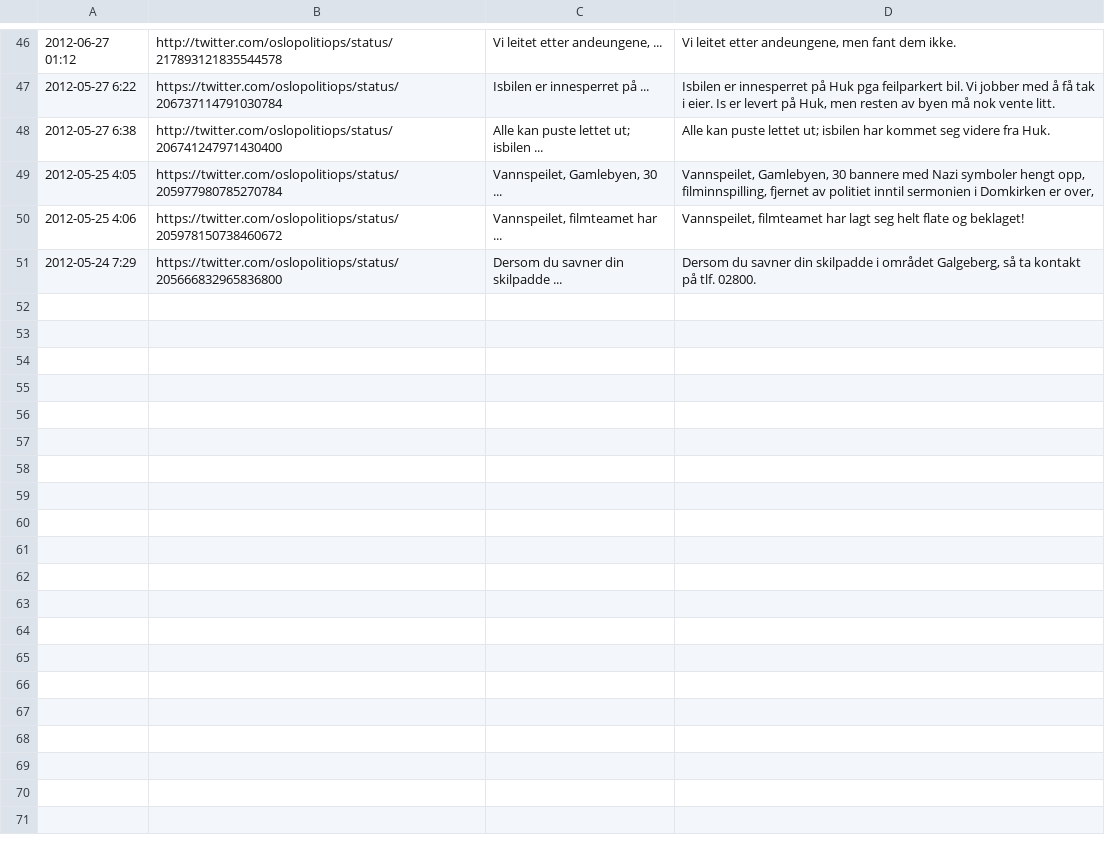
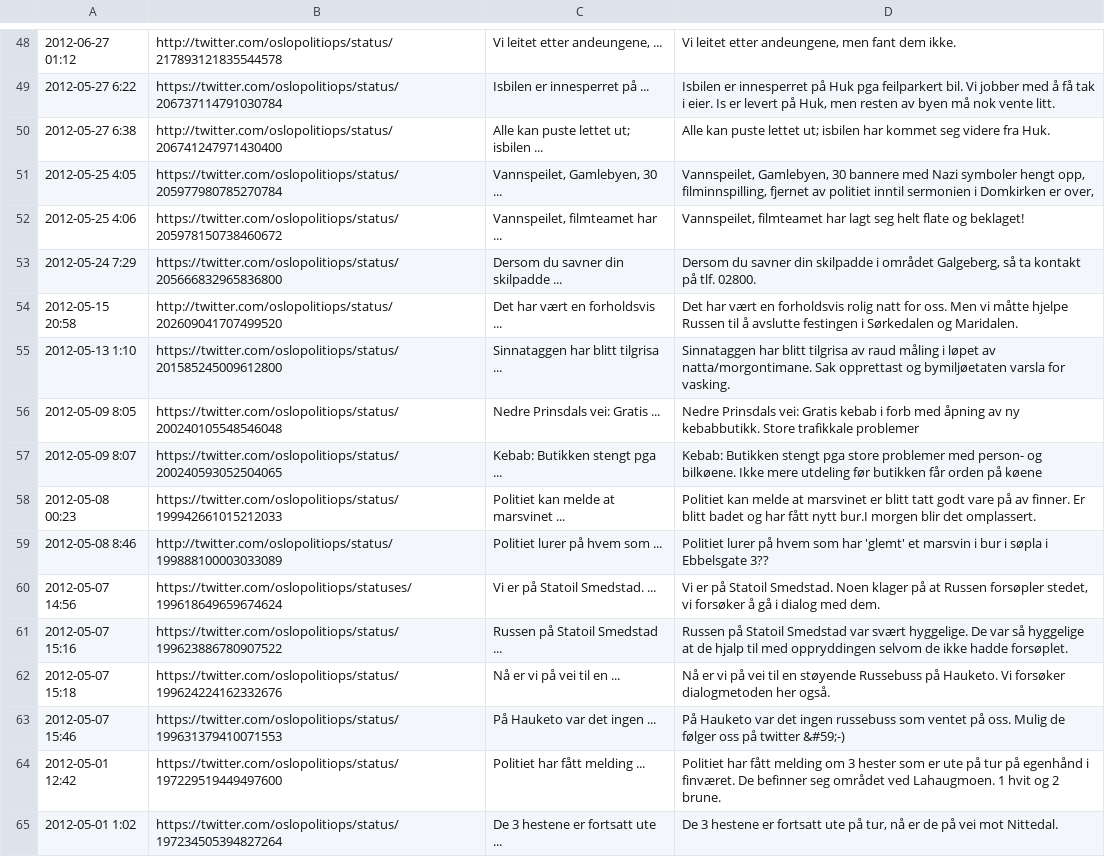
Before and after one commit to sjn/oslopolitimoro.github.com, a CSV file: tools/twitter-sources.csv, drawn as a sheet; only a part is shown, gaps mark what is left out; the diff covers the shown part only; the diff names each change by its address in the sheet, - before the commit and + after, or states it on an @@ line.

Commit message:
Tools
- Updated twitter-sources.csv with all tweets from 2012-02-25
- Updated status file with link to the last found tweet.

```diff
--- a/tools/twitter-sources.csv
+++ b/tools/twitter-sources.csv
+row 54: 2012-05-15 20:58 | http://twitter.com/oslopolitiops/status/202609041707499520 | Det har vært en forholdsvis ... | Det har vært en forholdsvis rolig natt for oss. Men vi måtte hjelpe Russen til å avslutte festingen i Sørkedalen og Maridalen.
+row 55: 2012-05-13 1:10 | https://twitter.com/oslopolitiops/status/201585245009612800 | Sinnataggen har blitt tilgrisa ... | Sinnataggen har blitt tilgrisa av raud måling i løpet av natta/morgontimane. Sak opprettast og bymiljøetaten varsla for vasking.
+row 56: 2012-05-09 8:05 | https://twitter.com/oslopolitiops/status/200240105548546048 | Nedre Prinsdals vei: Gratis ... | Nedre Prinsdals vei: Gratis kebab i forb med åpning av ny kebabbutikk. Store trafikkale problemer
+row 57: 2012-05-09 8:07 | https://twitter.com/oslopolitiops/status/200240593052504065 | Kebab: Butikken stengt pga ... | Kebab: Butikken stengt pga store problemer med person- og bilkøene. Ikke mere utdeling før butikken får orden på køene
+row 58: 2012-05-08 00:23 | https://twitter.com/oslopolitiops/status/199942661015212033 | Politiet kan melde at marsvinet ... | Politiet kan melde at marsvinet er blitt tatt godt vare på av finner. Er blitt badet og har fått nytt bur.I morgen blir det omplassert.
+row 59: 2012-05-08 8:46 | http://twitter.com/oslopolitiops/status/199888100003033089 | Politiet lurer på hvem som ... | Politiet lurer på hvem som har 'glemt' et marsvin i bur i søpla i Ebbelsgate 3??
+row 60: 2012-05-07 14:56 | https://twitter.com/oslopolitiops/statuses/199618649659674624 | Vi er på Statoil Smedstad. ... | Vi er på Statoil Smedstad. Noen klager på at Russen forsøpler stedet, vi forsøker å gå i dialog med dem.
+row 61: 2012-05-07 15:16 | https://twitter.com/oslopolitiops/status/199623886780907522 | Russen på Statoil Smedstad ... | Russen på Statoil Smedstad var svært hyggelige. De var så hyggelige at de hjalp til med oppryddingen selvom de ikke hadde forsøplet.
+row 62: 2012-05-07 15:18 | https://twitter.com/oslopolitiops/status/199624224162332676 | Nå er vi på vei til en ... | Nå er vi på vei til en støyende Russebuss på Hauketo. Vi forsøker dialogmetoden her også.
+row 63: 2012-05-07 15:46 | https://twitter.com/oslopolitiops/status/199631379410071553 | På Hauketo var det ingen ... | På Hauketo var det ingen russebuss som ventet på oss. Mulig de følger oss på twitter &#59;-)
+row 64: 2012-05-01 12:42 | https://twitter.com/oslopolitiops/status/197229519449497600 | Politiet har fått melding ... | Politiet har fått melding om 3 hester som er ute på tur på egenhånd i finværet. De befinner seg området ved Lahaugmoen. 1 hvit og 2 brune.
+row 65: 2012-05-01 1:02 | https://twitter.com/oslopolitiops/status/197234505394827264 | De 3 hestene er fortsatt ute ... | De 3 hestene er fortsatt ute på tur, nå er de på vei mot Nittedal.
```
Also changed, not shown: 14 added rows elsewhere in this file, 1 other file.
